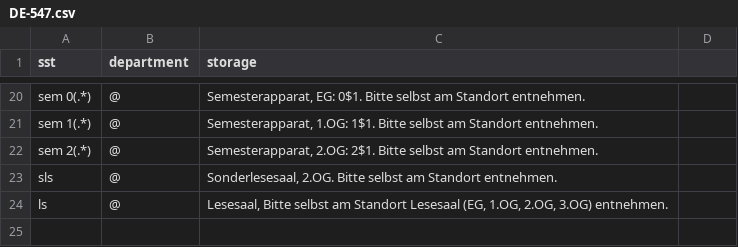
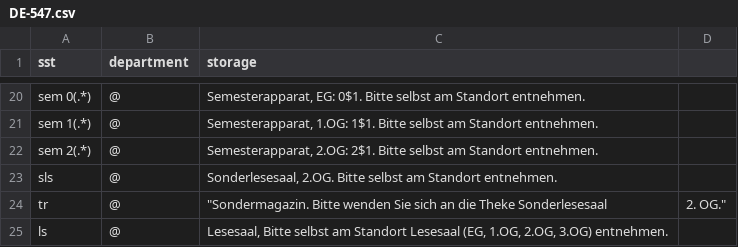
Before and after one commit to gbv/daia-config, a CSV file: sstmap/DE-547.csv, drawn as a sheet; only a part is shown, gaps mark what is left out; the diff names each change by its address in the sheet, - before the commit and + after, or states it on an @@ line.

Commit message:
Update DE-547.csv

```diff
--- a/sstmap/DE-547.csv
+++ b/sstmap/DE-547.csv
+row 24: tr | @ | "Sondermagazin. Bitte wenden Sie sich an die Theke Sonderlesesaal | 2. OG."
```
